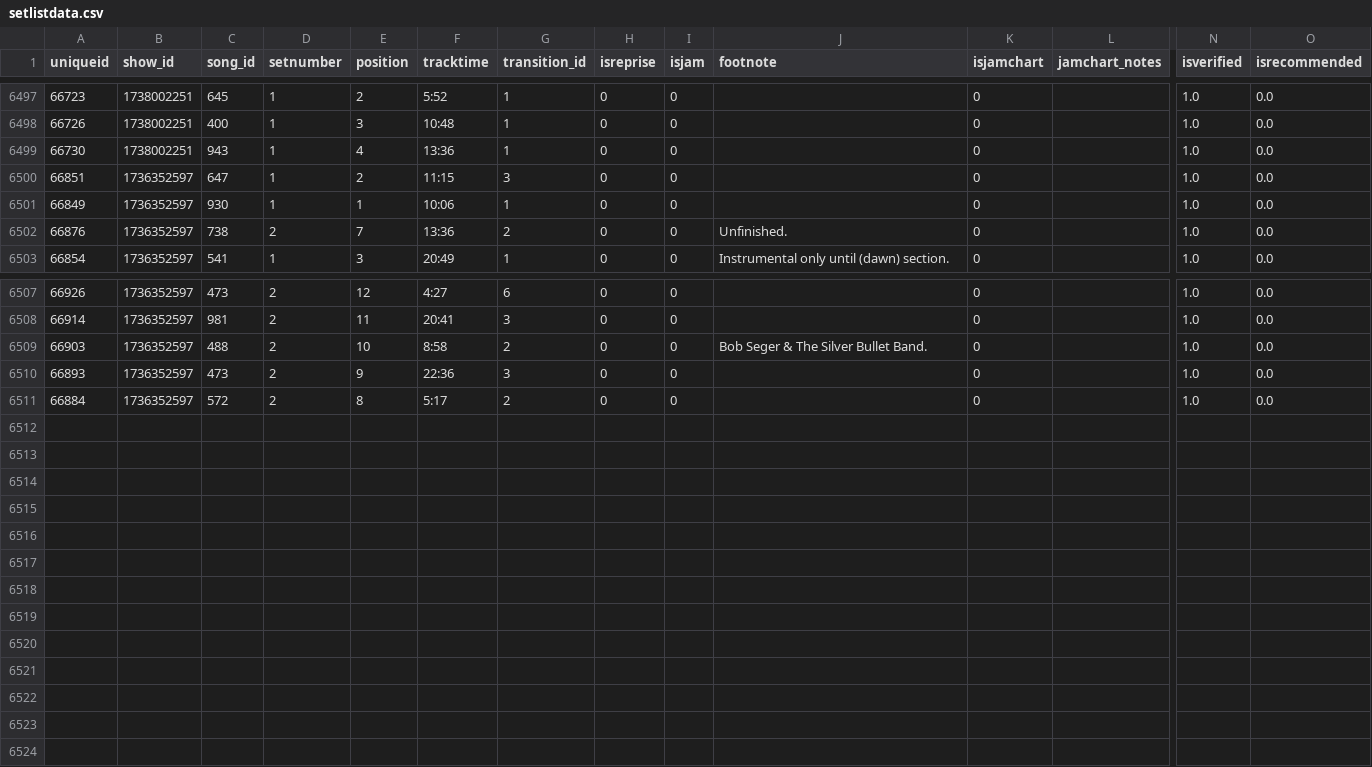
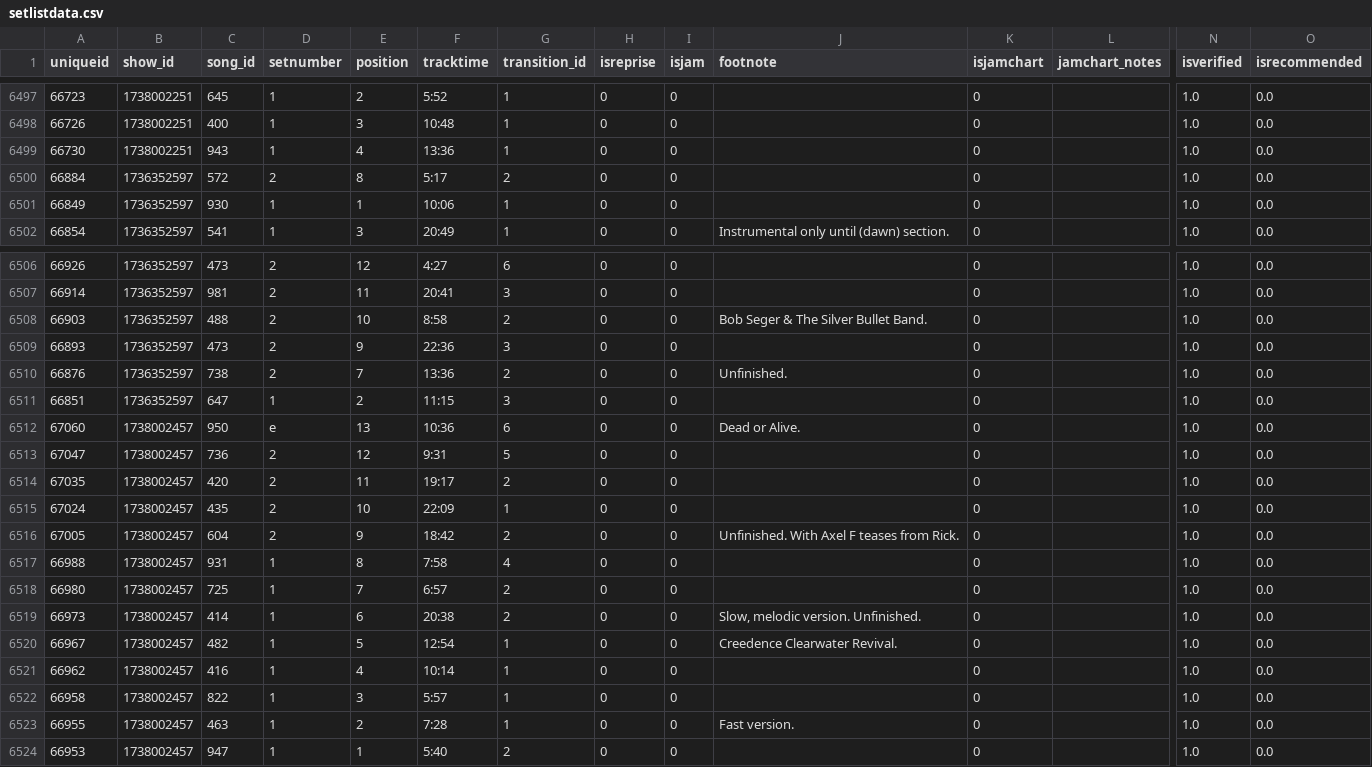
Before and after one commit to connorkitchings/Concerts, a CSV file: Data/Goose/From Web/setlistdata.csv, drawn as a sheet; only a part is shown, gaps mark what is left out; addresses are those after the commit; rows hold the shown columns only; the diff names each change by its address in the sheet, - before the commit and + after, or states it on an @@ line.

```diff
--- a/Data/Goose/From Web/setlistdata.csv
+++ b/Data/Goose/From Web/setlistdata.csv
+row 6500: 66884 | 1736352597 | 572 | 2 | 8 | 5:17 | 2 | 0 | 0 |  | 0 |  | 1.0 | 0.0
@@ row 6502 moved to row 6510: 66876 @@
@@ row 6500 moved to row 6511: 66851 @@
+row 6512: 67060 | 1738002457 | 950 | e | 13 | 10:36 | 6 | 0 | 0 | Dead or Alive. | 0 |  | 1.0 | 0.0
+row 6513: 67047 | 1738002457 | 736 | 2 | 12 | 9:31 | 5 | 0 | 0 |  | 0 |  | 1.0 | 0.0
-A6514 (uniqueid): 66884
+A6514 (uniqueid): 67035
-B6514 (show_id): 1736352597
+B6514 (show_id): 1738002457
-C6514 (song_id): 572
+C6514 (song_id): 420
-E6514 (position): 8
+E6514 (position): 11
-F6514 (tracktime): 5:17
+F6514 (tracktime): 19:17
+row 6515: 67024 | 1738002457 | 435 | 2 | 10 | 22:09 | 1 | 0 | 0 |  | 0 |  | 1.0 | 0.0
+row 6516: 67005 | 1738002457 | 604 | 2 | 9 | 18:42 | 2 | 0 | 0 | Unfinished. With Axel F teases from Rick. | 0 |  | 1.0 | 0.0
+row 6517: 66988 | 1738002457 | 931 | 1 | 8 | 7:58 | 4 | 0 | 0 |  | 0 |  | 1.0 | 0.0
+row 6518: 66980 | 1738002457 | 725 | 1 | 7 | 6:57 | 2 | 0 | 0 |  | 0 |  | 1.0 | 0.0
+row 6519: 66973 | 1738002457 | 414 | 1 | 6 | 20:38 | 2 | 0 | 0 | Slow, melodic version. Unfinished. | 0 |  | 1.0 | 0.0
+row 6520: 66967 | 1738002457 | 482 | 1 | 5 | 12:54 | 1 | 0 | 0 | Creedence Clearwater Revival. | 0 |  | 1.0 | 0.0
+row 6521: 66962 | 1738002457 | 416 | 1 | 4 | 10:14 | 1 | 0 | 0 |  | 0 |  | 1.0 | 0.0
+row 6522: 66958 | 1738002457 | 822 | 1 | 3 | 5:57 | 1 | 0 | 0 |  | 0 |  | 1.0 | 0.0
+row 6523: 66955 | 1738002457 | 463 | 1 | 2 | 7:28 | 1 | 0 | 0 | Fast version. | 0 |  | 1.0 | 0.0
+row 6524: 66953 | 1738002457 | 947 | 1 | 1 | 5:40 | 2 | 0 | 0 |  | 0 |  | 1.0 | 0.0
```
Also changed, not shown: Data/Goose/From Web/showdata.csv, Data/Goose/From Web/songdata.csv, 3 other files.
